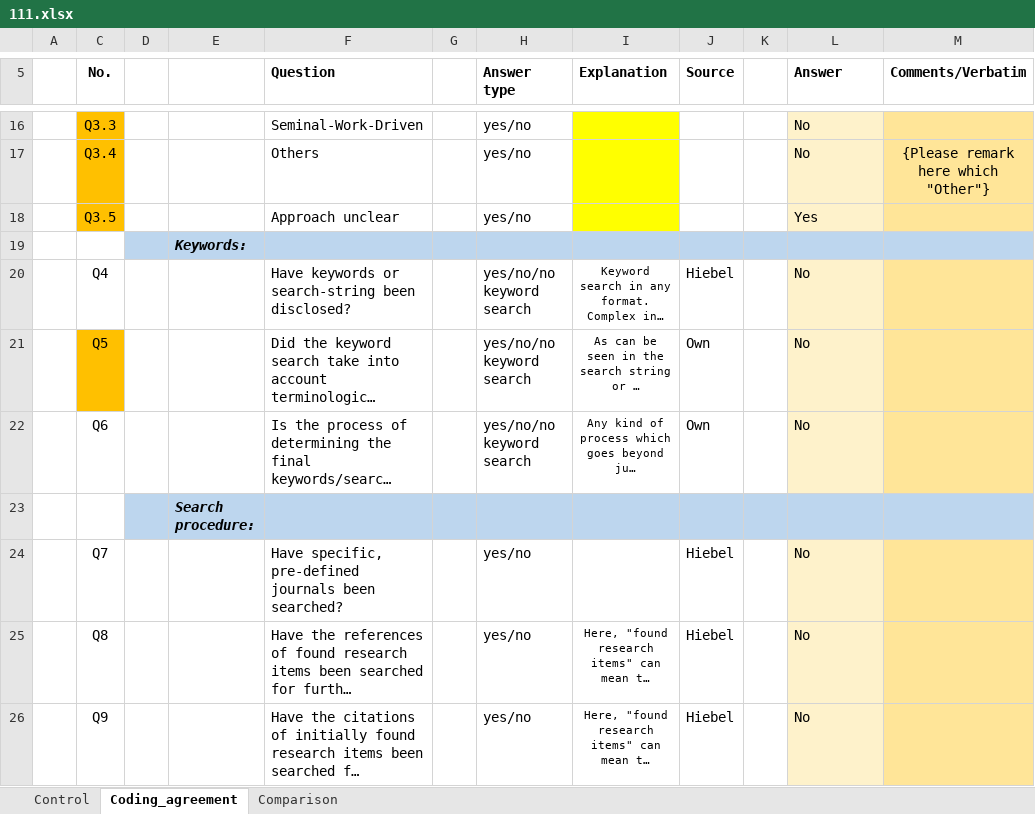
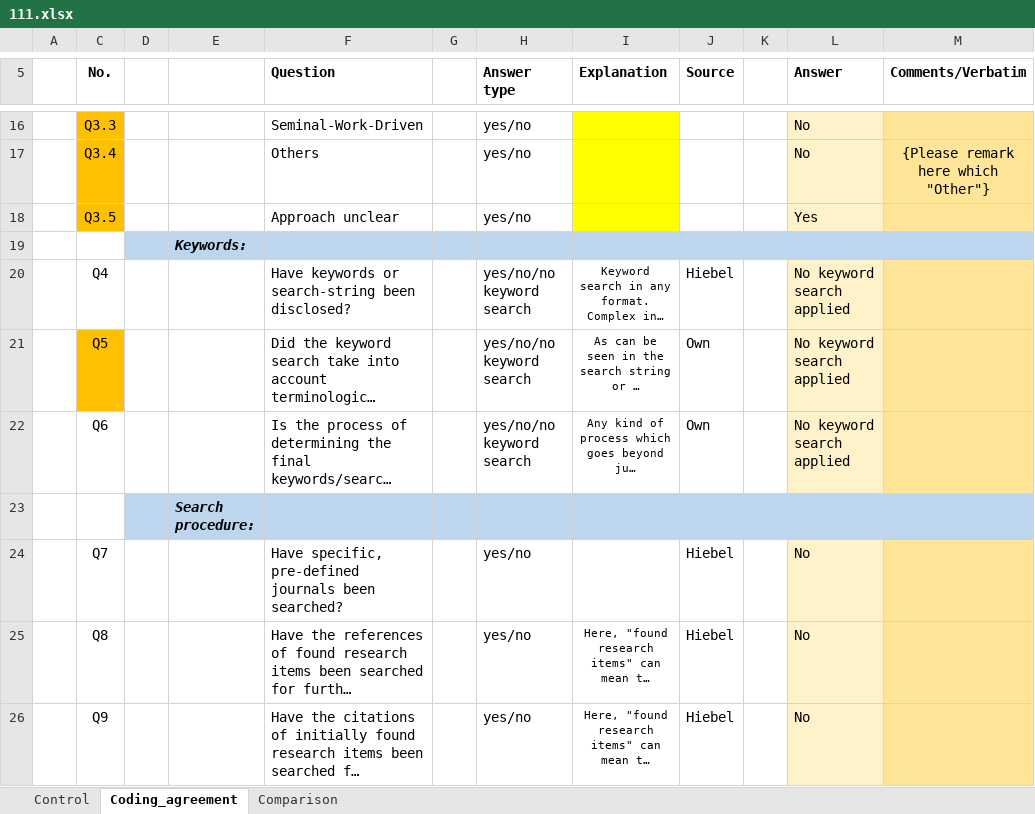
Before and after one commit to radchukv/SLR_ABMs_Ecology, an Excel workbook: data/ecology/Aligned/111.xlsx, sheet Coding_agreement, drawn as a sheet; only a part is shown, gaps mark what is left out; long unchanged cells end in …; values as stored, in another font and other column widths than the file's, no borders; the diff names each change by its address in the sheet, - before the commit and + after, or states it on an @@ line.

Commit message:
Corrected error in input file [111]. 'No keyword search applied' instead of 'no'.

```diff
--- a/data/ecology/Aligned/111.xlsx (sheet Coding_agreement)
+++ b/data/ecology/Aligned/111.xlsx (sheet Coding_agreement)
-L20:L22 (Answer): No
+L20:L22 (Answer): No keyword search applied
```
Also changed, not shown: sheet Comparison.
